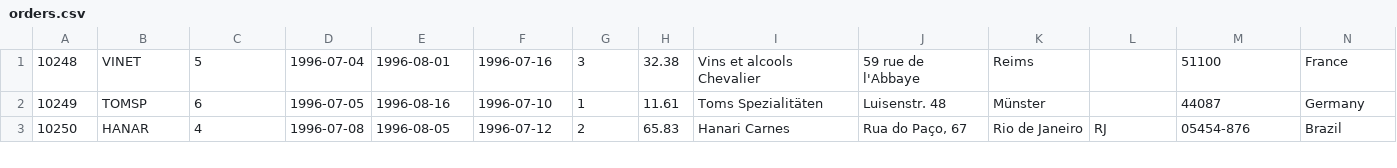
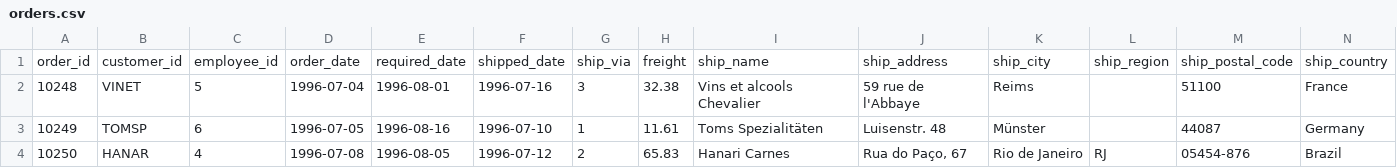
Before and after one commit to kreynaldo/AnalysisDatosTabulares, a CSV file: 2.RDBMS/sample/Northwind/csv/orders.csv, drawn as a sheet; only a part is shown.

```diff
--- a/2.RDBMS/sample/Northwind/csv/orders.csv
+++ b/2.RDBMS/sample/Northwind/csv/orders.csv
@@ -1 +1,2 @@
+order_id,customer_id,employee_id,order_date,required_date,shipped_date,ship_via,freight,ship_name,ship_address,ship_city,ship_region,ship_postal_code,ship_country
 10248,VINET,5,1996-07-04,1996-08-01,1996-07-16,3,32.38,Vins et alcools Chevalier,59 rue de l'Abbaye,Reims,,51100,France
```
Also changed, not shown: 2.RDBMS/sample/Northwind/csv/customers.csv, 2.RDBMS/sample/Northwind/csv/employees.csv, 9 other files.
